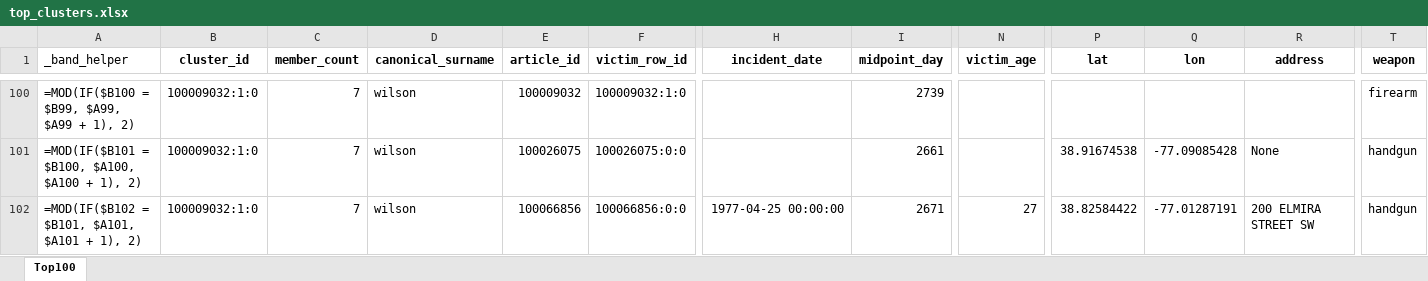
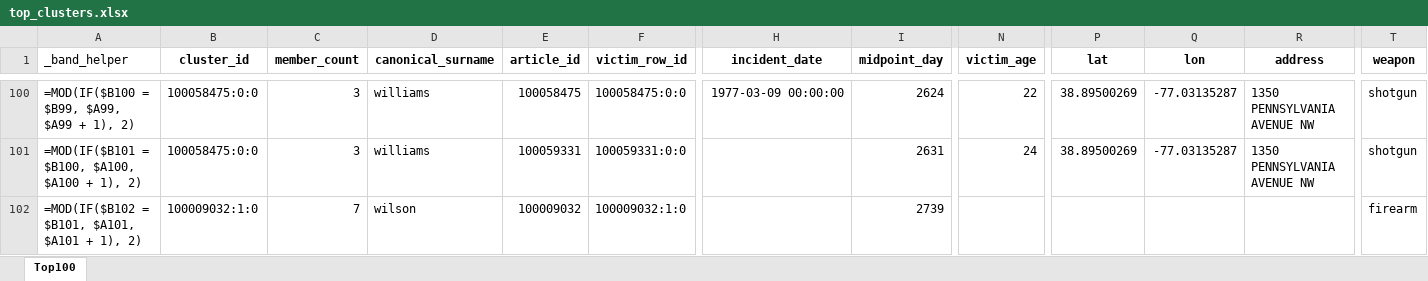
Before and after one commit to emily-ocasio/news, an Excel workbook: top_clusters.xlsx, sheet Top100, drawn as a sheet; only a part is shown, gaps mark what is left out; values as stored, in another font and other column widths than the file's, no borders; formulas without a stored value are shown as written; conditional formats not drawn; the diff covers the shown part only; the diff names each change by its address in the sheet, - before the commit and + after, or states it on an @@ line.

```diff
--- a/top_clusters.xlsx (sheet Top100)
+++ b/top_clusters.xlsx (sheet Top100)
-B100:B101 (cluster_id): 100009032:1:0
+B100:B101 (cluster_id): 100058475:0:0
-C100:C101 (member_count): 7
+C100:C101 (member_count): 3
-D100:D101 (canonical_surname): wilson
+D100:D101 (canonical_surname): williams
-E100 (article_id): 100009032
+E100 (article_id): 100058475
-F100 (victim_row_id): 100009032:1:0
+F100 (victim_row_id): 100058475:0:0
-H100 (incident_date): (empty)
+H100 (incident_date): 1977-03-09 00:00:00
-I100 (midpoint_day): 2739
+I100 (midpoint_day): 2624
-N100 (victim_age): (empty)
+N100 (victim_age): 22
-P100 (lat): (empty)
+P100 (lat): 38.89500269
-Q100 (lon): (empty)
+Q100 (lon): -77.03135287
-R100 (address): (empty)
+R100 (address): 1350 PENNSYLVANIA AVENUE NW
-T100 (weapon): firearm
+T100 (weapon): shotgun
-E101 (article_id): 100026075
+E101 (article_id): 100059331
-F101 (victim_row_id): 100026075:0:0
+F101 (victim_row_id): 100059331:0:0
-I101 (midpoint_day): 2661
+I101 (midpoint_day): 2631
-N101 (victim_age): (empty)
+N101 (victim_age): 24
-P101 (lat): 38.91674538
+P101 (lat): 38.89500269
-Q101 (lon): -77.09085428
+Q101 (lon): -77.03135287
-R101 (address): None
+R101 (address): 1350 PENNSYLVANIA AVENUE NW
-T101 (weapon): handgun
+T101 (weapon): shotgun
-E102 (article_id): 100066856
+E102 (article_id): 100009032
-F102 (victim_row_id): 100066856:0:0
+F102 (victim_row_id): 100009032:1:0
-H102 (incident_date): 1977-04-25 00:00:00
+H102 (incident_date): (empty)
-I102 (midpoint_day): 2671
+I102 (midpoint_day): 2739
-N102 (victim_age): 27
+N102 (victim_age): (empty)
-P102 (lat): 38.82584422
+P102 (lat): (empty)
-Q102 (lon): -77.01287191
+Q102 (lon): (empty)
-R102 (address): 200 ELMIRA STREET SW
+R102 (address): (empty)
-T102 (weapon): handgun
+T102 (weapon): firearm
```
Also changed, not shown: 3 added rows and 166 edited cells elsewhere in this sheet, final_victim_entities.xlsx, orphan_matches_final.xlsx, 11 other files.
